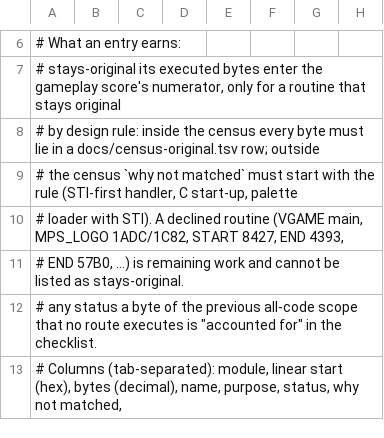
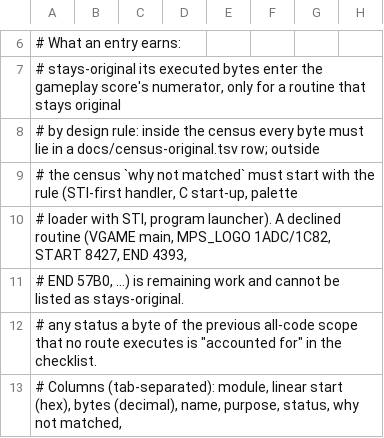
Before and after one commit to TideGear/OpenNighthawk, a TSV file: docs/reference-reviewed.tsv, drawn as a sheet; only a part is shown, gaps mark what is left out; the diff covers the shown part only.

Commit message:
(P1 100.00%, P2 88.72%, P3 100.00%, All 96.56%) Count the F117.COM launcher as original by design (program launcher rule, second-read entry)

```diff
--- a/docs/reference-reviewed.tsv
+++ b/docs/reference-reviewed.tsv
@@ -9,3 +9,3 @@
 #                   the census `why not matched` must start with the rule (STI-first handler, C start-up, palette
-#                   loader with STI). A declined routine (VGAME main, MPS_LOGO 1ADC/1C82, START 8427, END 4393,
+#                   loader with STI, program launcher). A declined routine (VGAME main, MPS_LOGO 1ADC/1C82, START 8427, END 4393,
 #                   END 57B0, ...) is remaining work and cannot be listed as stays-original.
```
Also changed, not shown: 1 added row elsewhere in this file, 7 other files.
